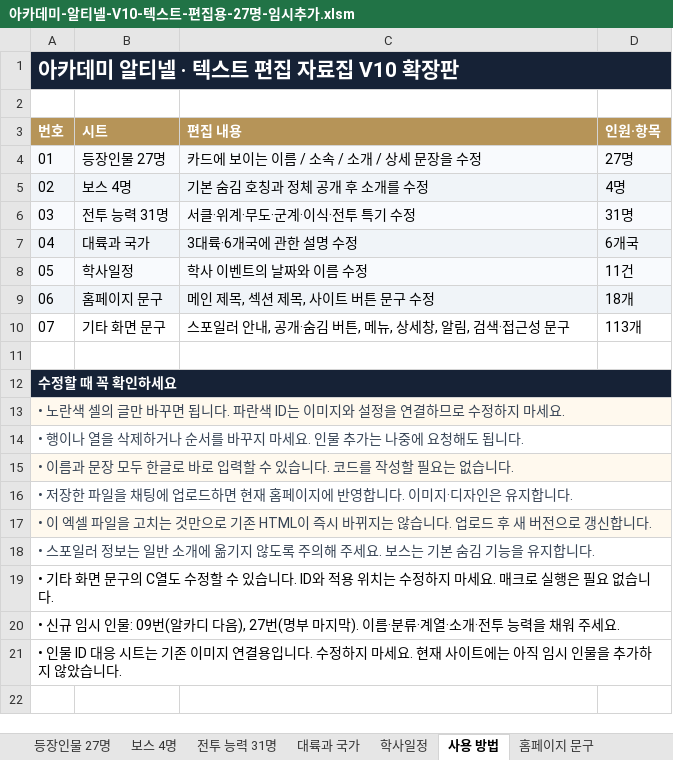
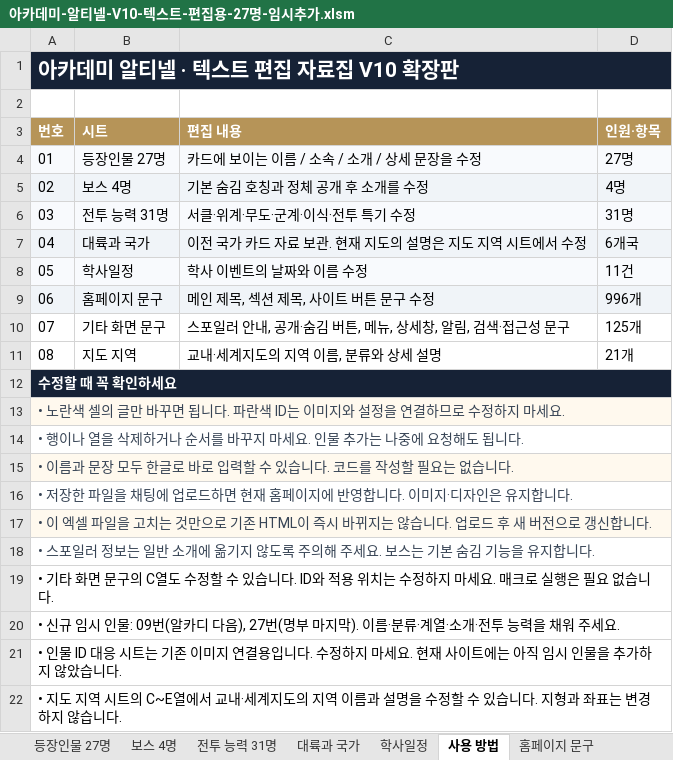
Before and after one commit to rhyuu4/altinel, an Excel workbook: editor/아카데미-알티넬-V10-텍스트-편집용-27명-임시추가.xlsm, sheet 사용 방법, drawn as a sheet; values as stored, in another font and other column widths than the file's, no borders; removed rows and columns are numbered as before the commit, all else as after; the diff names each change by its address in the sheet, - before the commit and + after, or states it on an @@ line.

```diff
--- a/editor/아카데미-알티넬-V10-텍스트-편집용-27명-임시추가.xlsm (sheet 사용 방법)
+++ b/editor/아카데미-알티넬-V10-텍스트-편집용-27명-임시추가.xlsm (sheet 사용 방법)
-C7 (편집 내용): 3대륙·6개국에 관한 설명 수정
+C7 (편집 내용): 이전 국가 카드 자료 보관. 현재 지도의 설명은 지도 지역 시트에서 수정
-D9 (인원·항목): 18개
+D9 (인원·항목): 996개
-D10 (인원·항목): 113개
+D10 (인원·항목): 125개
+row 11: 08 | 지도 지역 | 교내·세계지도의 지역 이름, 분류와 상세 설명 | 21개
@@ column A (번호) renumbered from row 12 down @@
-A12 fill: none
+A12 fill: #162236
+A12:D12 merged
@@ A13 fill: #162236 → #FFF9EE, bold: on → off, text colour: #FFFFFF → #374455 @@
-A14 fill: #FFF9EE
+A14 fill: none
-A15 fill: none
+A15 fill: #FFF9EE
-A16 fill: #FFF9EE
+A16 fill: none
-A17 fill: none
+A17 fill: #FFF9EE
-A18 fill: #FFF9EE
+A18 fill: none
-A19 text colour: #374455
+A19 text colour: black
-A18:D18 merged
```
Also changed, not shown: sheet 기타 화면 문구, sheet 홈페이지 문구, sheet 등장인물 27명, other sheet tabs, 5 other files.
